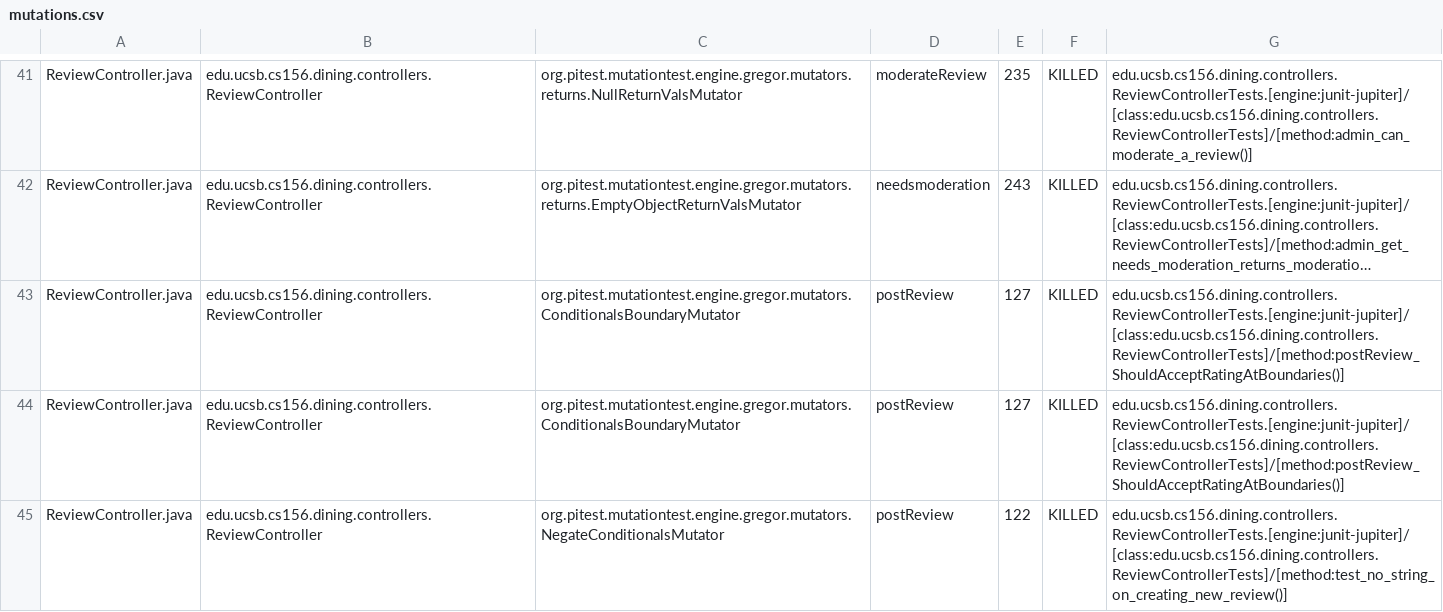
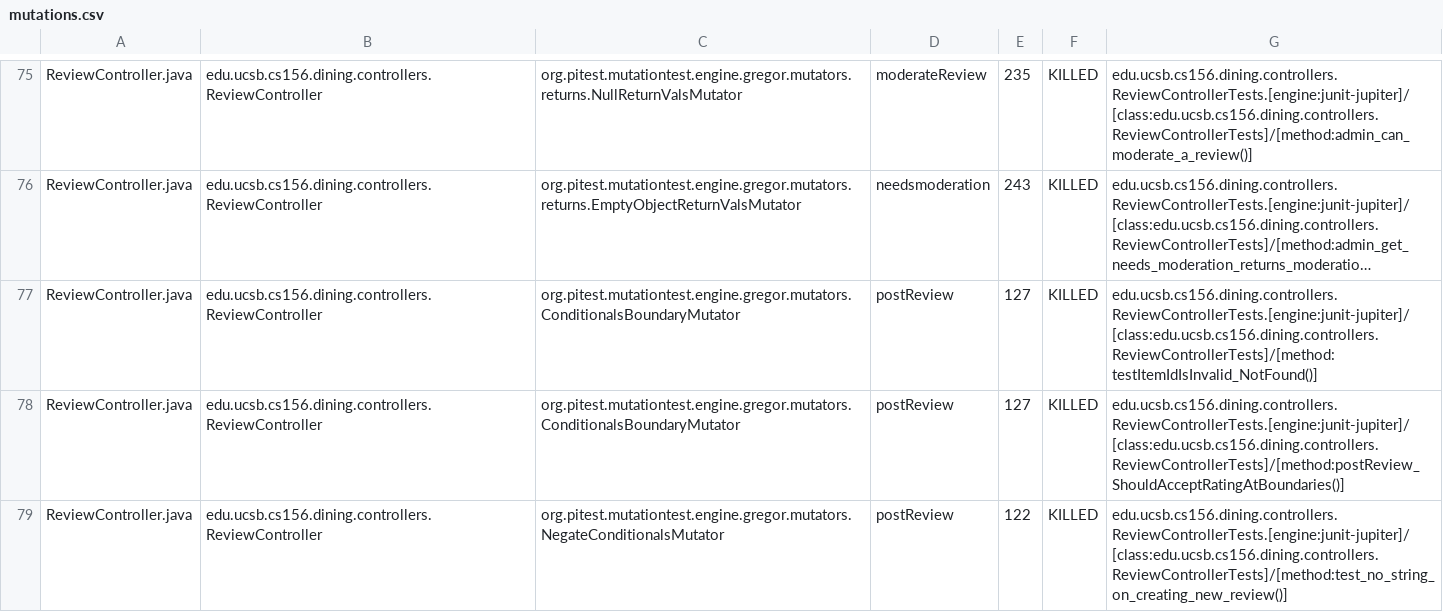
Before and after one commit to ucsb-cs156-f25/proj-dining-f25-08, a CSV file: pitest/mutations.csv, drawn as a sheet; only a part is shown, gaps mark what is left out; long unchanged cells end in …; addresses are those after the commit; the diff covers the shown part only; the diff names each change by its address in the sheet, - before the commit and + after, or states it on an @@ line.

Commit message:
Deploying to gh-pages from @ ucsb-cs156-f25/proj-dining-f25-08@95cb482c753dbe2497c53d7d643399dfc44513a5 🚀

```diff
--- a/pitest/mutations.csv
+++ b/pitest/mutations.csv
-G77: edu.ucsb.cs156.dining.controllers.ReviewControllerTests.[engine:junit-jupiter]/[class:edu.ucsb.cs156.dining.controllers.ReviewControllerTests]/[method:postReview_ShouldAcceptRatingAtBoundaries()]
+G77: edu.ucsb.cs156.dining.controllers.ReviewControllerTests.[engine:junit-jupiter]/[class:edu.ucsb.cs156.dining.controllers.ReviewControllerTests]/[method:testItemIdIsInvalid_NotFound()]
```
Also changed, not shown: 6 added rows, 2 removed rows, 33 moved rows and 17 edited cells elsewhere in this file, 19 other files.
